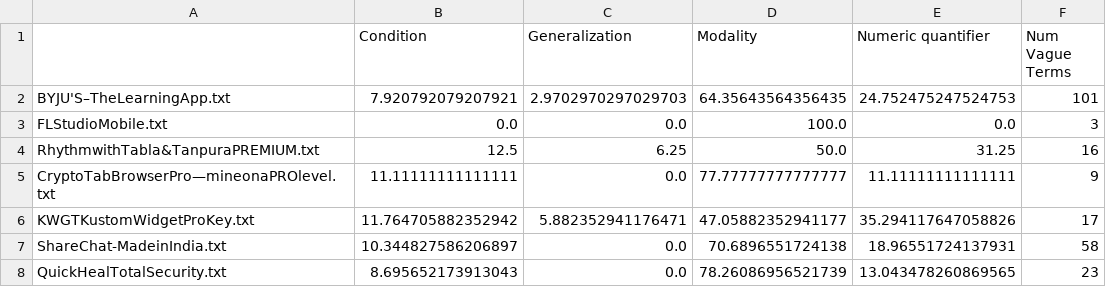
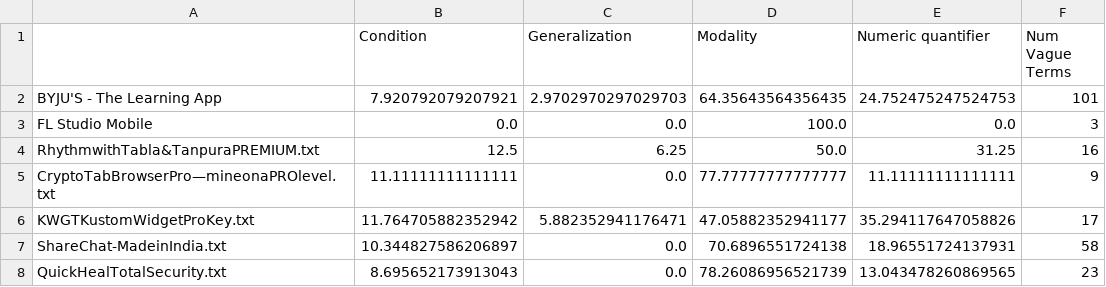
Before and after one commit to RishKhanna/Privacy-Policies-Ambiguity, a CSV file: Distrubution.csv, drawn as a sheet; only a part is shown.

Commit message:
changing column values

```diff
--- a/Distrubution.csv
+++ b/Distrubution.csv
@@ -1,4 +1,4 @@
 ,Condition,Generalization,Modality,Numeric quantifier,Num Vague Terms
-BYJU'S–TheLearningApp.txt,7.920792079207921,2.9702970297029703,64.35643564356435,24.752475247524753,101
-FLStudioMobile.txt,0.0,0.0,100.0,0.0,3
+BYJU'S - The Learning App ,7.920792079207921,2.9702970297029703,64.35643564356435,24.752475247524753,101
+FL Studio Mobile ,0.0,0.0,100.0,0.0,3
 RhythmwithTabla&TanpuraPREMIUM.txt,12.5,6.25,50.0,31.25,16
```
